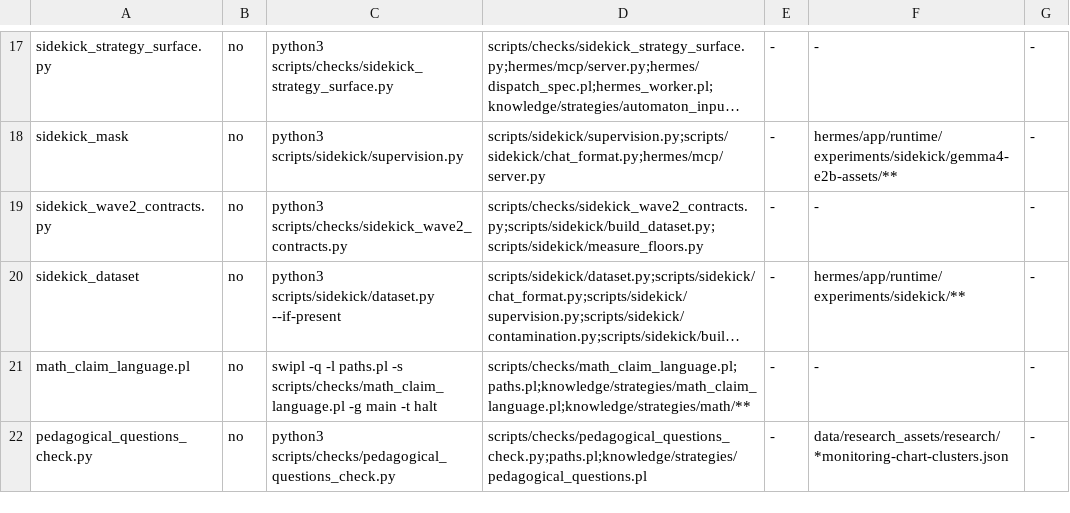
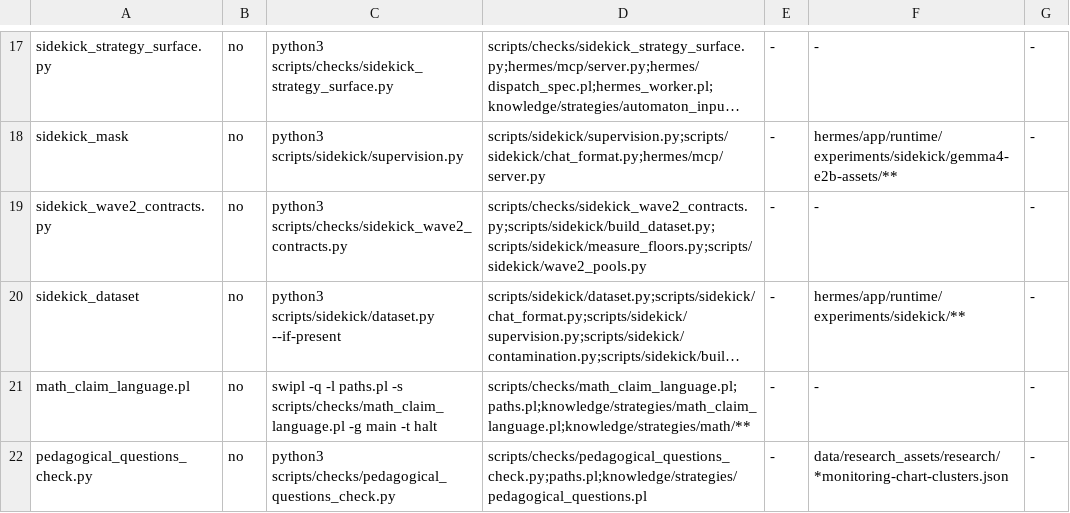
Before and after one commit to TioSavich/hermes, a TSV file: scripts/checks/run_fast.map.tsv, drawn as a sheet; only a part is shown, gaps mark what is left out; long unchanged cells end in …; the diff names each change by its address in the sheet, - before the commit and + after, or states it on an @@ line.

```diff
--- a/scripts/checks/run_fast.map.tsv
+++ b/scripts/checks/run_fast.map.tsv
-D19: scripts/checks/sidekick_wave2_contracts.py;scripts/sidekick/build_dataset.py;scripts/sidekick/measure_floors.py
+D19: scripts/checks/sidekick_wave2_contracts.py;scripts/sidekick/build_dataset.py;scripts/sidekick/measure_floors.py;scripts/sidekick/wave2_pools.py
```
Also changed, not shown: 6 other files.
